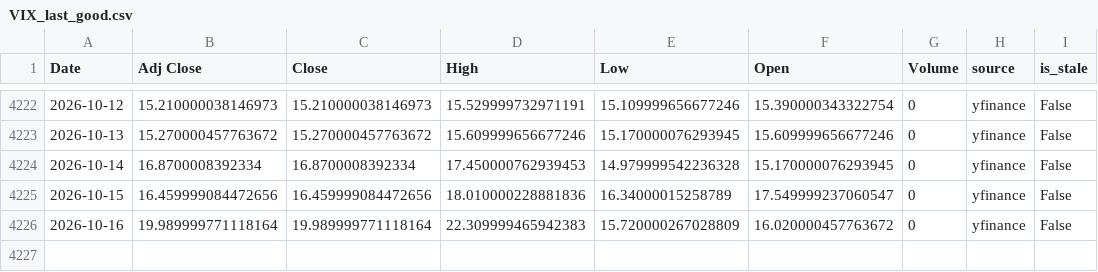
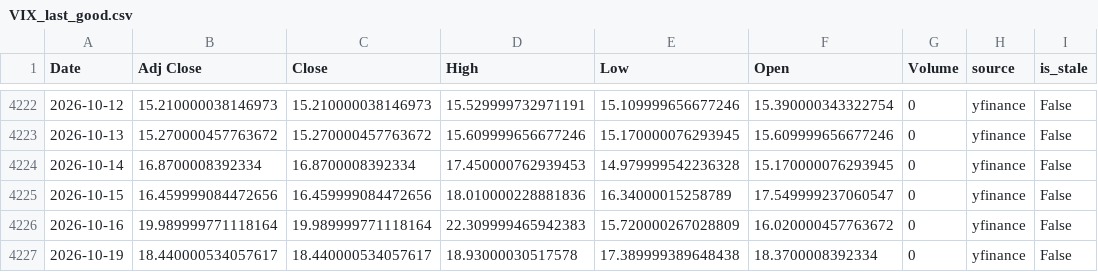
Before and after one commit to curvehen/H.S.I.P, a CSV file: data/VIX_last_good.csv, drawn as a sheet; only a part is shown, gaps mark what is left out.

```diff
--- a/data/VIX_last_good.csv
+++ b/data/VIX_last_good.csv
@@ -4226 +4226,2 @@ Date,Adj Close,Close,High,Low,Open,Volume,source,is_stale
 2026-10-16,19.989999771118164,19.989999771118164,22.309999465942383,15.720000267028809,16.020000457763672,0,yfinance,False
+2026-10-19,18.440000534057617,18.440000534057617,18.93000030517578,17.389999389648438,18.3700008392334,0,yfinance,False
```
Also changed, not shown: data/0001_HK_last_good.csv, data/0700_HK_last_good.csv, 21 other files.
